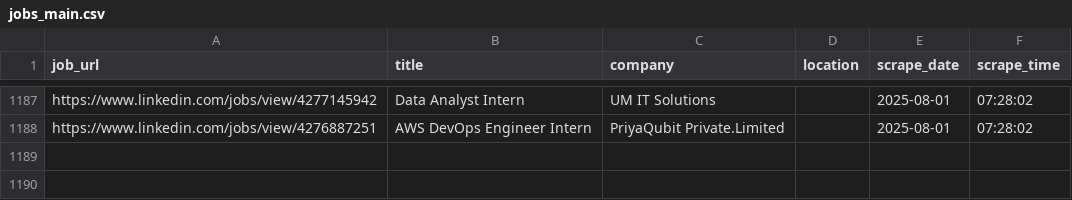
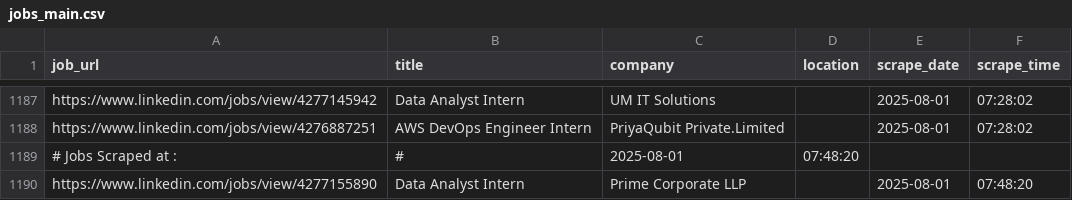
Before and after one commit to ANKIT0017/AUTO-search, a CSV file: jobs_main.csv, drawn as a sheet; only a part is shown, gaps mark what is left out; the diff names each change by its address in the sheet, - before the commit and + after, or states it on an @@ line.

```diff
--- a/jobs_main.csv
+++ b/jobs_main.csv
+row 1189: # Jobs Scraped at : | # | 2025-08-01 | 07:48:20
+row 1190: https://www.linkedin.com/jobs/view/4277155890 | Data Analyst Intern | Prime Corporate LLP |  | 2025-08-01 | 07:48:20
```
